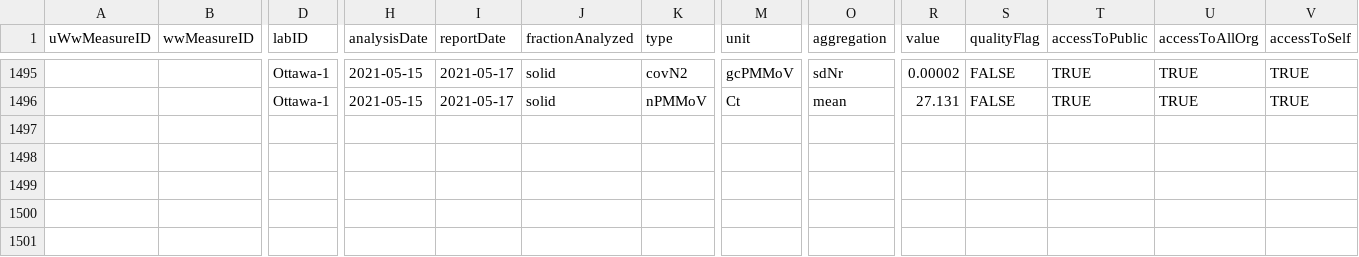
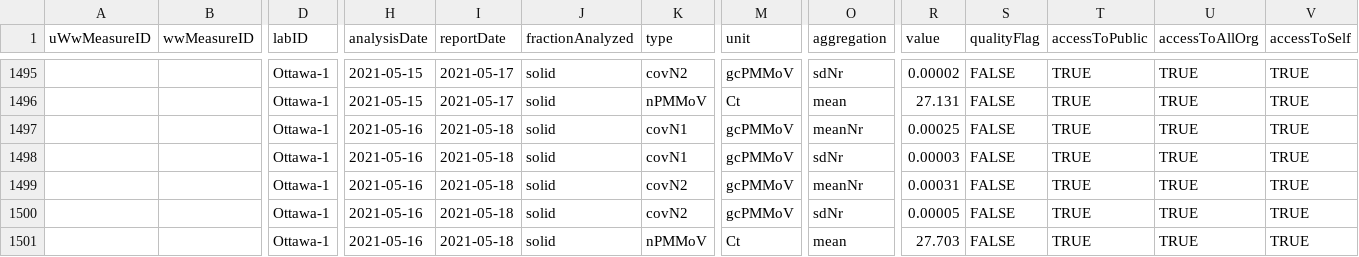
Before and after one commit to Big-Life-Lab/PHES-ODM, a CSV file: data/wwMeasure.csv, drawn as a sheet; only a part is shown, gaps mark what is left out; rows hold the shown columns only; the diff names each change by its address in the sheet, - before the commit and + after, or states it on an @@ line.

Commit message:
[Feature] update ww data

```diff
--- a/data/wwMeasure.csv
+++ b/data/wwMeasure.csv
+row 1497:  |  | Ottawa-1 | 2021-05-16 | 2021-05-18 | solid | covN1 | gcPMMoV | meanNr | 0.00025 | FALSE | TRUE | TRUE | TRUE
+row 1498:  |  | Ottawa-1 | 2021-05-16 | 2021-05-18 | solid | covN1 | gcPMMoV | sdNr | 0.00003 | FALSE | TRUE | TRUE | TRUE
+row 1499:  |  | Ottawa-1 | 2021-05-16 | 2021-05-18 | solid | covN2 | gcPMMoV | meanNr | 0.00031 | FALSE | TRUE | TRUE | TRUE
+row 1500:  |  | Ottawa-1 | 2021-05-16 | 2021-05-18 | solid | covN2 | gcPMMoV | sdNr | 0.00005 | FALSE | TRUE | TRUE | TRUE
+row 1501:  |  | Ottawa-1 | 2021-05-16 | 2021-05-18 | solid | nPMMoV | Ct | mean | 27.703 | FALSE | TRUE | TRUE | TRUE
```
Also changed, not shown: data/wastewater_virus.csv.
